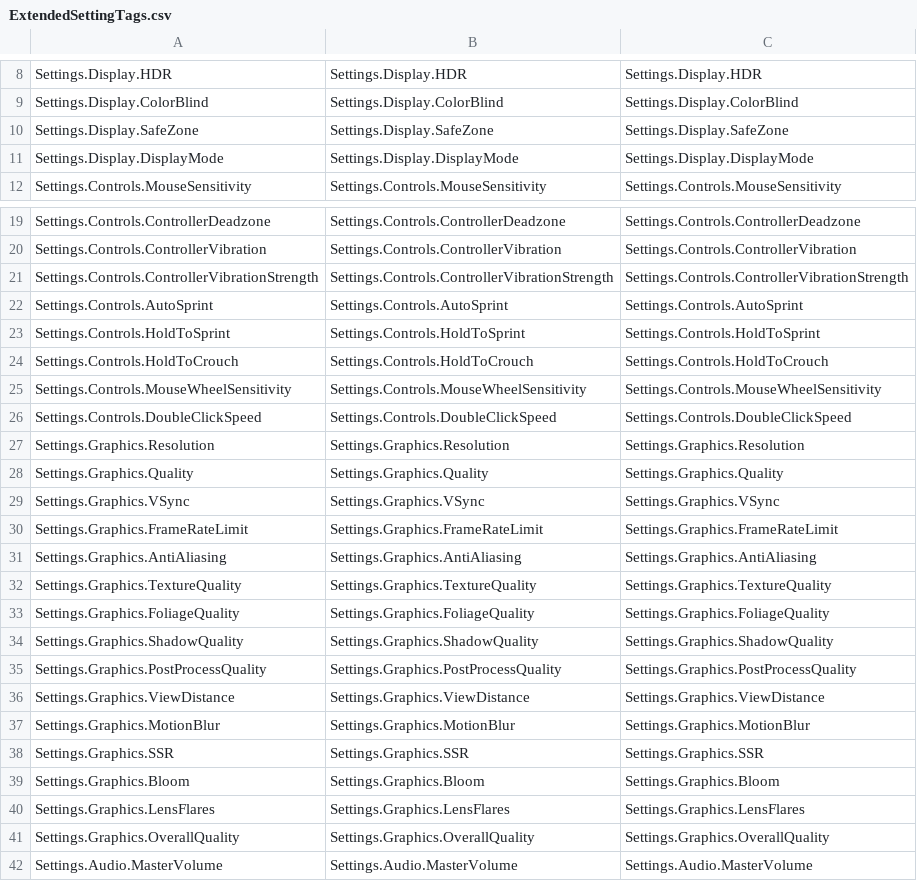
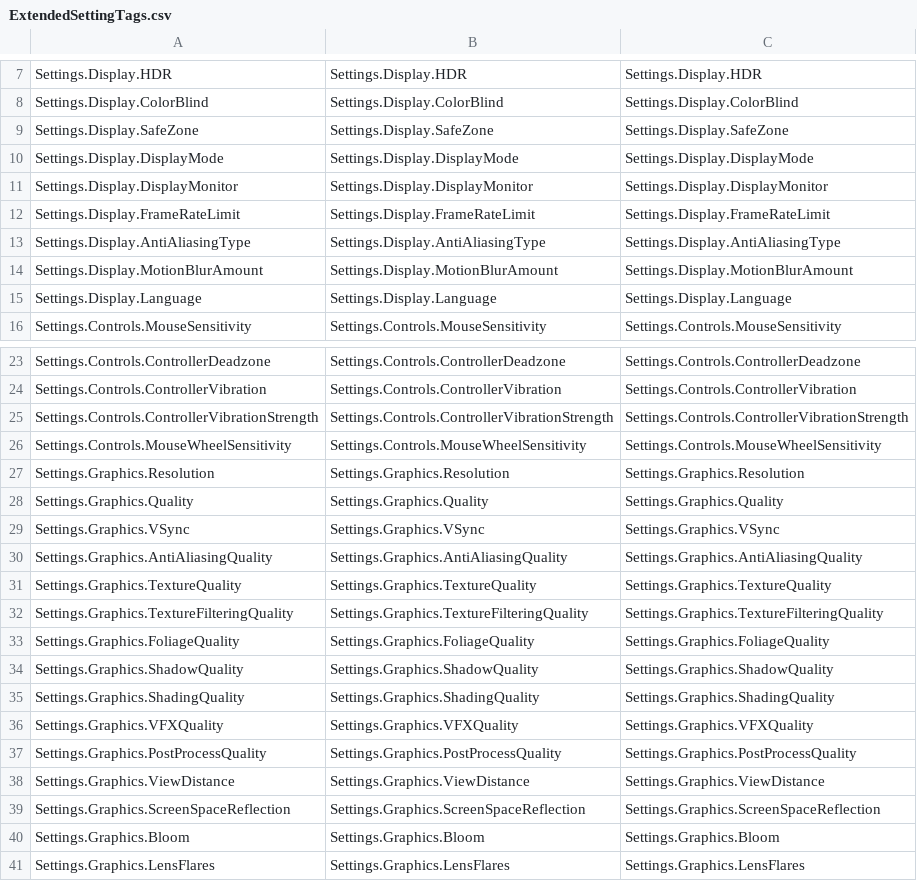
Before and after one commit to ElderDeveloper/UnrealExtendedFramework, a CSV file: Source/UnrealExtendedFramework/ModularSettings/Tags/ExtendedSettingTags.csv, drawn as a sheet; only a part is shown, gaps mark what is left out; the shorter side is filled out with more unchanged rows; the diff covers the shown part only.

Commit message:
Modular settings updated

```diff
--- a/Source/UnrealExtendedFramework/ModularSettings/Tags/ExtendedSettingTags.csv
+++ b/Source/UnrealExtendedFramework/ModularSettings/Tags/ExtendedSettingTags.csv
@@ -11,2 +10,7 @@ Settings.Display.SafeZone,Settings.Display.SafeZone,Settings.Display.SafeZone
 Settings.Display.DisplayMode,Settings.Display.DisplayMode,Settings.Display.DisplayMode
+Settings.Display.DisplayMonitor,Settings.Display.DisplayMonitor,Settings.Display.DisplayMonitor
+Settings.Display.FrameRateLimit,Settings.Display.FrameRateLimit,Settings.Display.FrameRateLimit
+Settings.Display.AntiAliasingType,Settings.Display.AntiAliasingType,Settings.Display.AntiAliasingType
+Settings.Display.MotionBlurAmount,Settings.Display.MotionBlurAmount,Settings.Display.MotionBlurAmount
+Settings.Display.Language,Settings.Display.Language,Settings.Display.Language
 Settings.Controls.MouseSensitivity,Settings.Controls.MouseSensitivity,Settings.Controls.MouseSensitivity
@@ -21,7 +25,3 @@ Settings.Controls.ControllerVibration,Settings.Controls.ControllerVibration,Sett
 Settings.Controls.ControllerVibrationStrength,Settings.Controls.ControllerVibrationStrength,Settings.Controls.ControllerVibrationStrength
-Settings.Controls.AutoSprint,Settings.Controls.AutoSprint,Settings.Controls.AutoSprint
-Settings.Controls.HoldToSprint,Settings.Controls.HoldToSprint,Settings.Controls.HoldToSprint
-Settings.Controls.HoldToCrouch,Settings.Controls.HoldToCrouch,Settings.Controls.HoldToCrouch
 Settings.Controls.MouseWheelSensitivity,Settings.Controls.MouseWheelSensitivity,Settings.Controls.MouseWheelSensitivity
-Settings.Controls.DoubleClickSpeed,Settings.Controls.DoubleClickSpeed,Settings.Controls.DoubleClickSpeed
 Settings.Graphics.Resolution,Settings.Graphics.Resolution,Settings.Graphics.Resolution
@@ -29,11 +29,12 @@ Settings.Graphics.Quality,Settings.Graphics.Quality,Settings.Graphics.Quality
 Settings.Graphics.VSync,Settings.Graphics.VSync,Settings.Graphics.VSync
-Settings.Graphics.FrameRateLimit,Settings.Graphics.FrameRateLimit,Settings.Graphics.FrameRateLimit
-Settings.Graphics.AntiAliasing,Settings.Graphics.AntiAliasing,Settings.Graphics.AntiAliasing
+Settings.Graphics.AntiAliasingQuality,Settings.Graphics.AntiAliasingQuality,Settings.Graphics.AntiAliasingQuality
 Settings.Graphics.TextureQuality,Settings.Graphics.TextureQuality,Settings.Graphics.TextureQuality
+Settings.Graphics.TextureFilteringQuality,Settings.Graphics.TextureFilteringQuality,Settings.Graphics.TextureFilteringQuality
 Settings.Graphics.FoliageQuality,Settings.Graphics.FoliageQuality,Settings.Graphics.FoliageQuality
 Settings.Graphics.ShadowQuality,Settings.Graphics.ShadowQuality,Settings.Graphics.ShadowQuality
+Settings.Graphics.ShadingQuality,Settings.Graphics.ShadingQuality,Settings.Graphics.ShadingQuality
+Settings.Graphics.VFXQuality,Settings.Graphics.VFXQuality,Settings.Graphics.VFXQuality
 Settings.Graphics.PostProcessQuality,Settings.Graphics.PostProcessQuality,Settings.Graphics.PostProcessQuality
 Settings.Graphics.ViewDistance,Settings.Graphics.ViewDistance,Settings.Graphics.ViewDistance
-Settings.Graphics.MotionBlur,Settings.Graphics.MotionBlur,Settings.Graphics.MotionBlur
-Settings.Graphics.SSR,Settings.Graphics.SSR,Settings.Graphics.SSR
+Settings.Graphics.ScreenSpaceReflection,Settings.Graphics.ScreenSpaceReflection,Settings.Graphics.ScreenSpaceReflection
 Settings.Graphics.Bloom,Settings.Graphics.Bloom,Settings.Graphics.Bloom
```
Also changed, not shown: 1 removed row elsewhere in this file, 14 other files.
